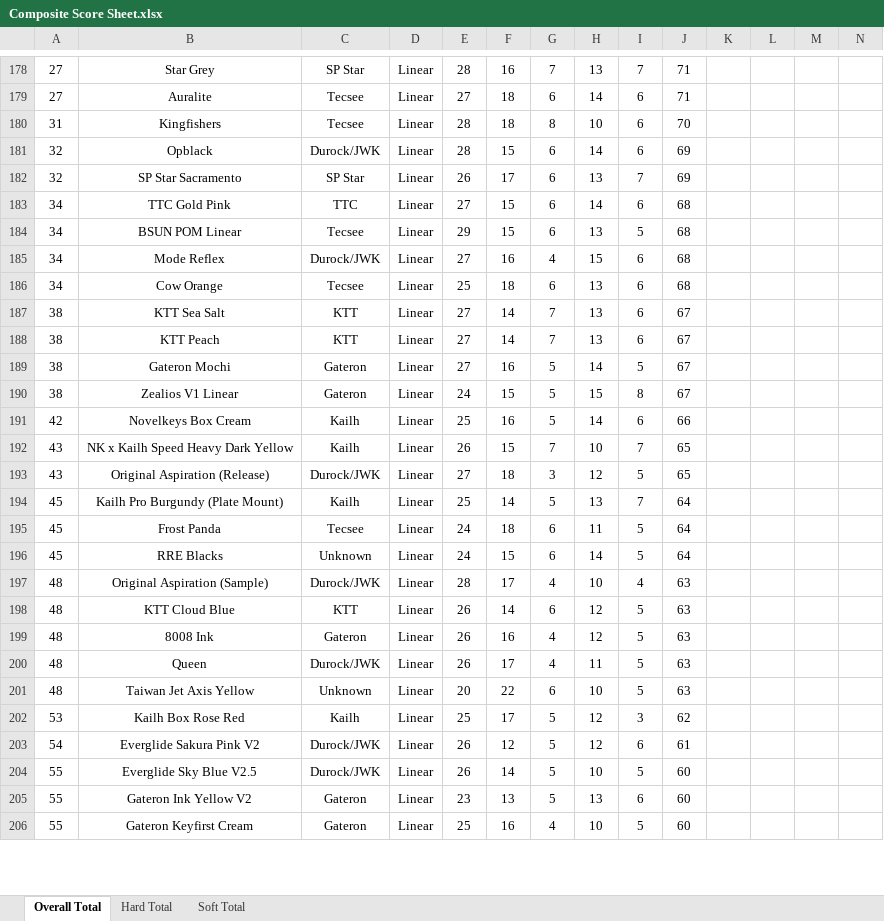
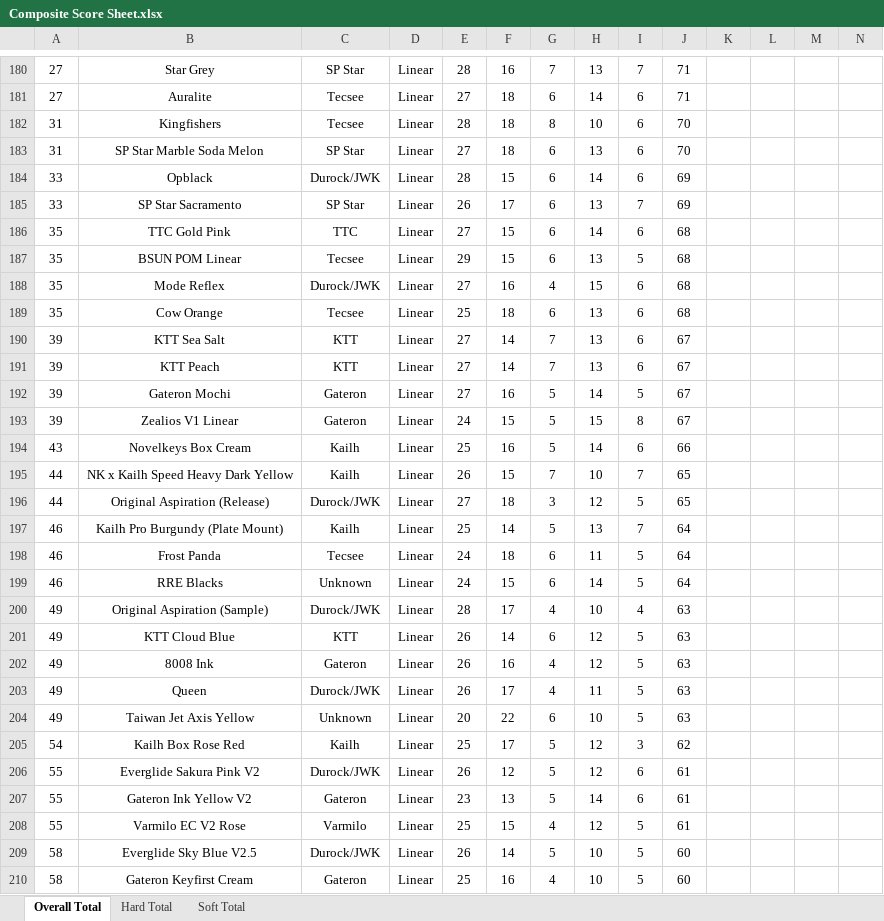
Before and after one commit to ThereminGoat/switch-scores, an Excel workbook: Composite Score Sheet.xlsx, sheet Overall Total, drawn as a sheet; only a part is shown, gaps mark what is left out; values as stored, in another font and other column widths than the file's, no borders; charts and pictures not drawn; removed rows and columns are numbered as before the commit, all else as after; rows hold the shown columns only; the diff covers the shown part only; the diff names each change by its address in the sheet, - before the commit and + after, or states it on an @@ line.

```diff
--- a/Composite Score Sheet.xlsx (sheet Overall Total)
+++ b/Composite Score Sheet.xlsx (sheet Overall Total)
+row 183: 31 | SP Star Marble Soda Melon | SP Star | Linear | 27 | 18 | 6 | 13 | 6 | 70
-A184:A185: 32
+A184:A185: 33
-A186:A189: 34
+A186:A189: 35
-A190:A193: 38
+A190:A193: 39
-A194: 42
+A194: 43
-A195:A196: 43
+A195:A196: 44
-A197:A199: 45
+A197:A199: 46
-A200:A204: 48
+A200:A204: 49
-A205: 53
+A205: 54
-A206: 54
+A206: 55
-row 204: 55 | Everglide Sky Blue V2.5 | Durock/JWK | Linear | 26 | 14 | 5 | 10 | 5 | 60
-H207: 13
+H207: 14
-J207: 60
+J207: 61
+row 208: 55 | Varmilo EC V2 Rose | Varmilo | Linear | 25 | 15 | 4 | 12 | 5 | 61
+row 209: 58 | Everglide Sky Blue V2.5 | Durock/JWK | Linear | 26 | 14 | 5 | 10 | 5 | 60
-A210: 55
+A210: 58
```
Also changed, not shown: other rows of this sheet, sheet Soft Total, sheet Hard Total, formulas that keep their value, 17 other files.
